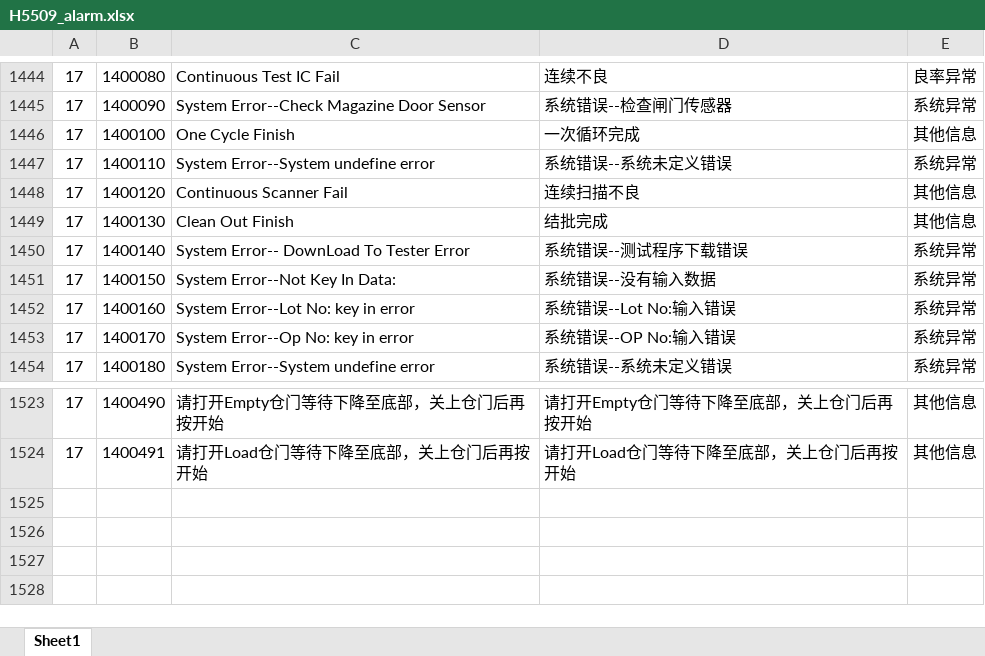
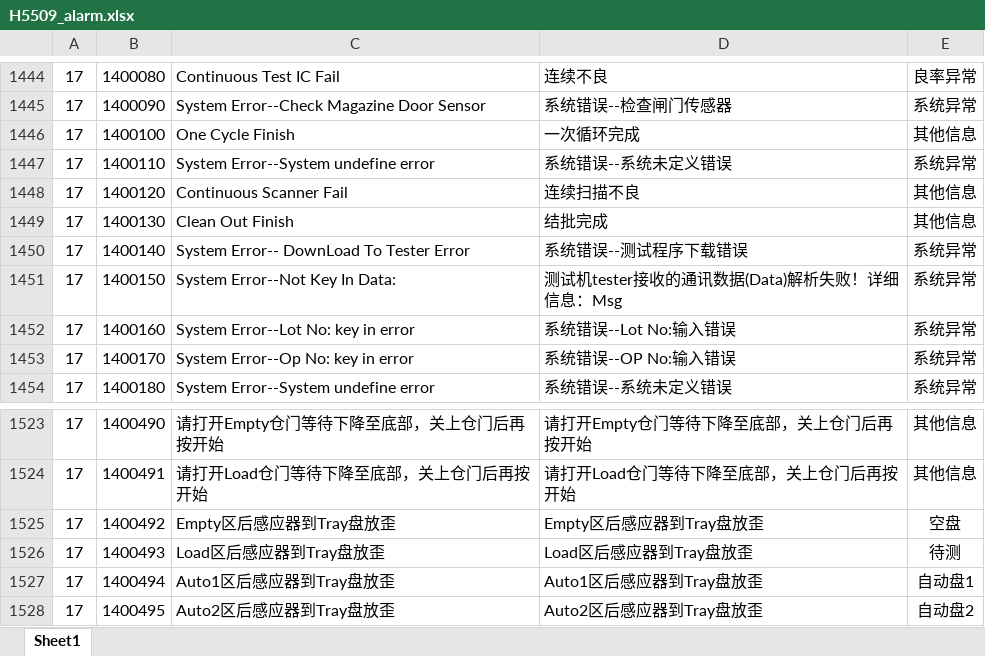
Before and after one commit to leimxdx/H5509_V2_Magnific, an Excel workbook: H5509_V2/bin/Debug/H5509_alarm.xlsx, sheet Sheet1, drawn as a sheet; only a part is shown, gaps mark what is left out; values as stored, in another font and other column widths than the file's, no borders; the diff names each change by its address in the sheet, - before the commit and + after, or states it on an @@ line.

Commit message:
1.1.23
1.测试数据异常报警，测试机tester接收的通讯数据(Data)解析失败！详细信息：Msg
2.优化接收if (!outdata.EndsWith("+")) seriport.cs
3.main界面调试按钮调试程序 _main.cs
4.分bin()计算优化，能计算OTH数量，获取site.data.SiteTestIC FrmMain.cs
5.正反向和Jog运动判断Z轴是否在原位 -_setting.cs
6.检查TCP和COM通讯配置检查 _setting.cs
7.增加所有盘的换盘次数
8.点位记忆点位初始化，等待制作
9.换盘时保存tray盘测试Bin,time,site-dut数据
10.结批时出料手臂移动到FIx1边边避让
11.结批时保存最后一盘数据到本地
12.之前下压线程报错，增加飞梭前后IC数据为空的判断
13.测试手臂入料停止工作标记改为入料手臂停止工作标记
14.待测盘侧定位气缸输出前判断下是否放歪,放歪则重新上顶
15.优化SiteTestIC和SiteTestBin项的赋值

```diff
--- a/H5509_V2/bin/Debug/H5509_alarm.xlsx (sheet Sheet1)
+++ b/H5509_V2/bin/Debug/H5509_alarm.xlsx (sheet Sheet1)
-D1451: 系统错误--没有输入数据
+D1451: 测试机tester接收的通讯数据(Data)解析失败！详细信息：Msg
+row 1525: 17 | 1400492 | Empty区后感应器到Tray盘放歪 | Empty区后感应器到Tray盘放歪 | 空盘
+row 1526: 17 | 1400493 | Load区后感应器到Tray盘放歪 | Load区后感应器到Tray盘放歪 | 待测
+row 1527: 17 | 1400494 | Auto1区后感应器到Tray盘放歪 | Auto1区后感应器到Tray盘放歪 | 自动盘1
+row 1528: 17 | 1400495 | Auto2区后感应器到Tray盘放歪 | Auto2区后感应器到Tray盘放歪 | 自动盘2
```
Also changed, not shown: 50 other files.
